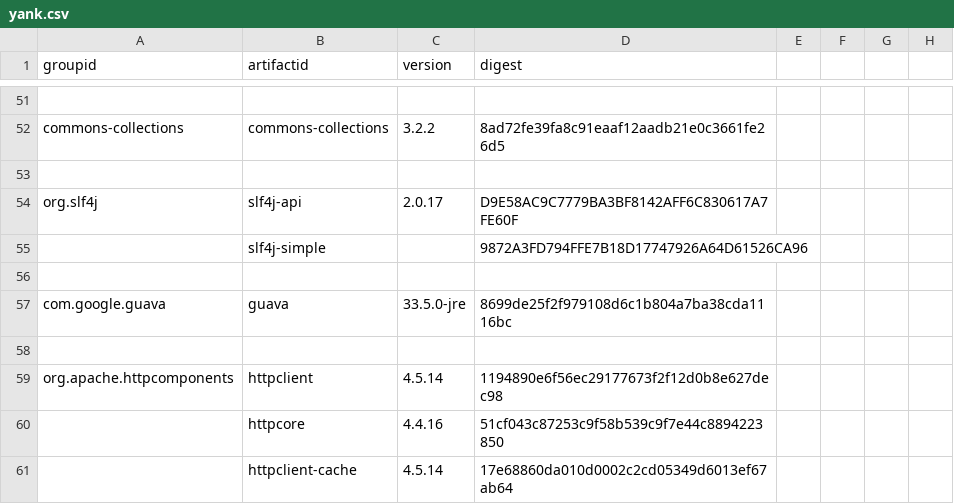
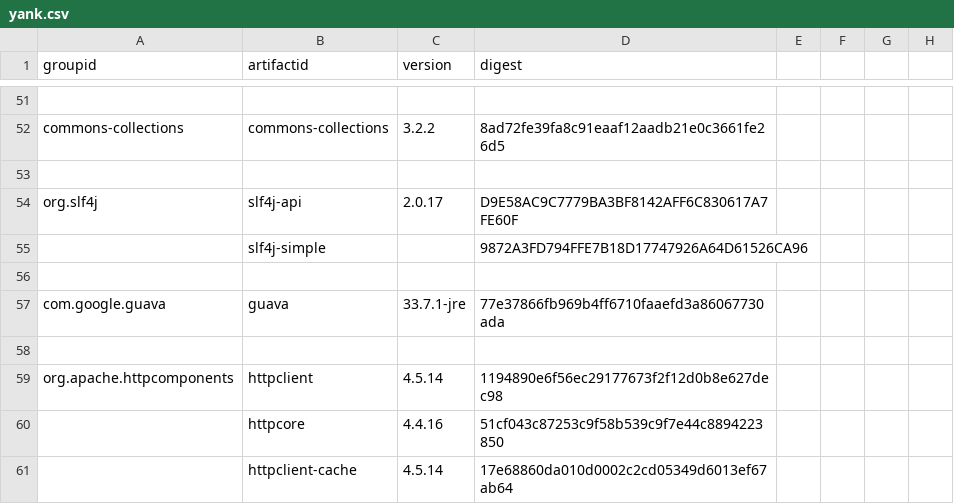
Before and after one commit to mebigfatguy/fb-contrib, a CSV file: yank.csv, drawn as a sheet; only a part is shown, gaps mark what is left out.

Commit message:
update guava in ant

```diff
--- a/yank.csv
+++ b/yank.csv
@@ -56,3 +56,3 @@ org.slf4j,slf4j-api,2.0.17,D9E58AC9C7779BA3BF8142AFF6C830617A7FE60F,,,,
 ,,,,,,,
-com.google.guava,guava,33.5.0-jre,8699de25f2f979108d6c1b804a7ba38cda1116bc,,,,
+com.google.guava,guava,33.7.1-jre,77e37866fb969b4ff6710faaefd3a86067730ada,,,,
 ,,,,,,,
```
